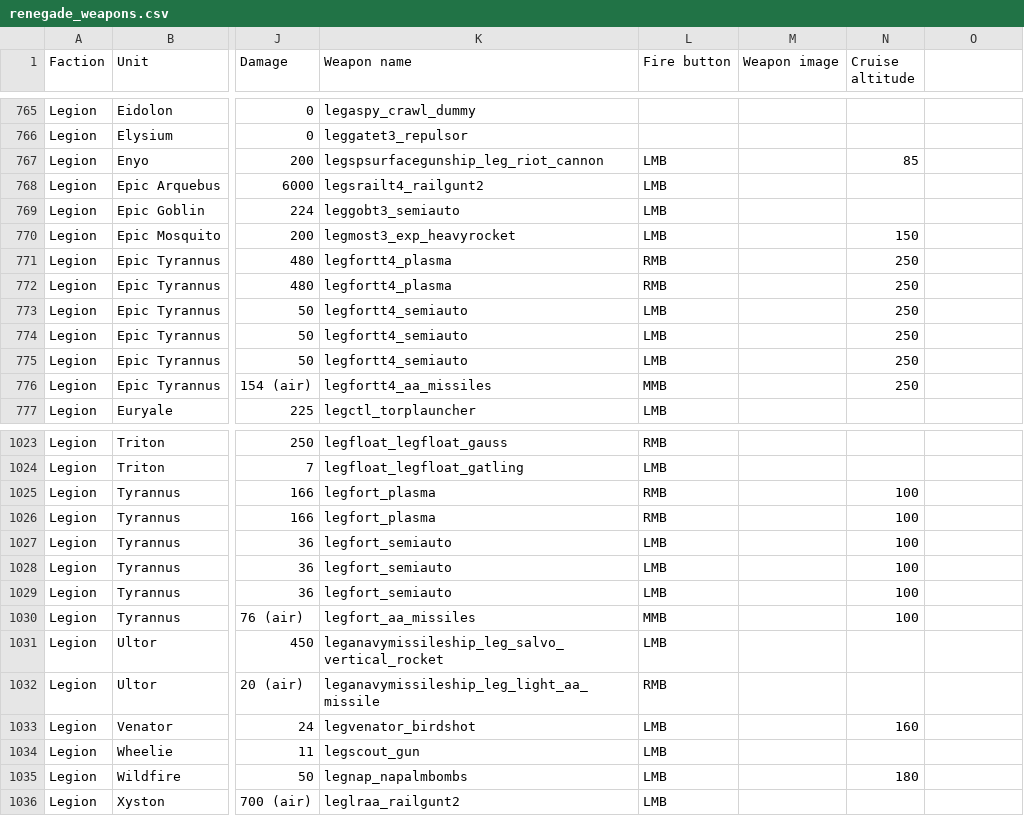
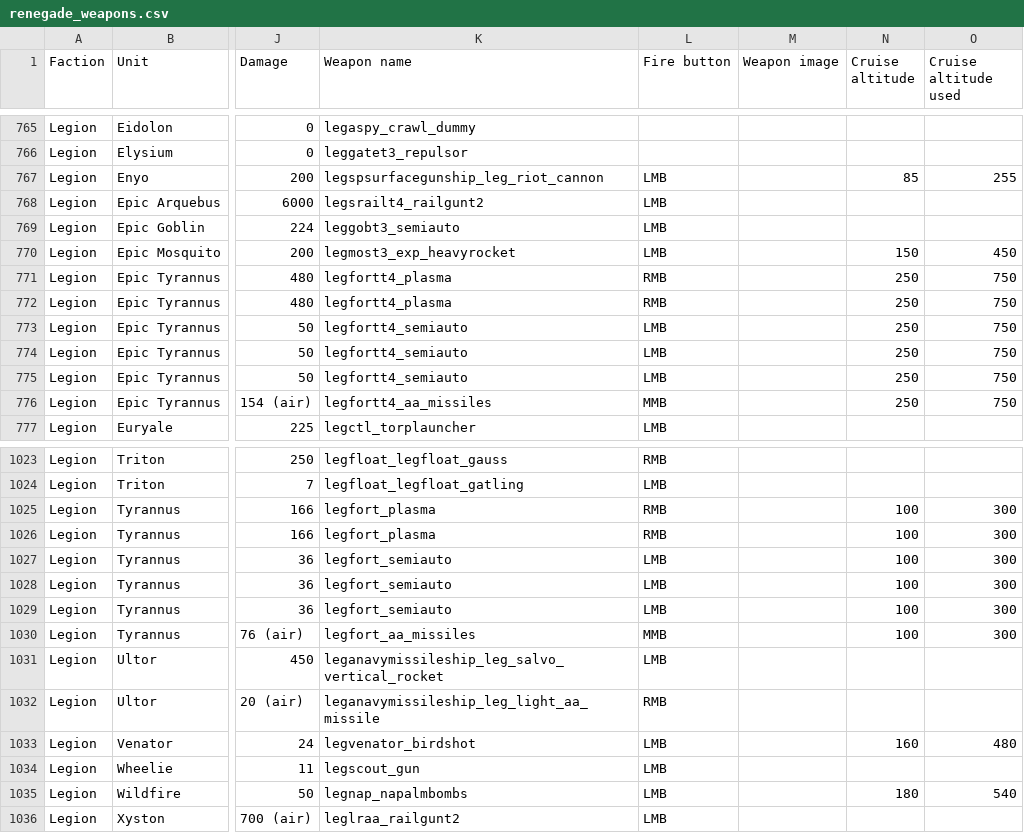
Before and after one commit to Ralf1108/BARLevelEditor, a CSV file: LevelEditor/game-modes/renegade_weapons.csv, drawn as a sheet; only a part is shown, gaps mark what is left out; the diff covers the shown part only; the diff names each change by its address in the sheet, - before the commit and + after, or states it on an @@ line.

```diff
--- a/LevelEditor/game-modes/renegade_weapons.csv
+++ b/LevelEditor/game-modes/renegade_weapons.csv
-O1: (empty)
+O1: Cruise altitude used
-O767 (Cruise altitude used): (empty)
+O767 (Cruise altitude used): 255
-O770 (Cruise altitude used): (empty)
+O770 (Cruise altitude used): 450
-O771:O776 (Cruise altitude used): (empty)
+O771:O776 (Cruise altitude used): 750
-O1025:O1030 (Cruise altitude used): (empty)
+O1025:O1030 (Cruise altitude used): 300
-O1033 (Cruise altitude used): (empty)
+O1033 (Cruise altitude used): 480
-O1035 (Cruise altitude used): (empty)
+O1035 (Cruise altitude used): 540
```
Also changed, not shown: 89 edited cells elsewhere in this file, 8 other files.
